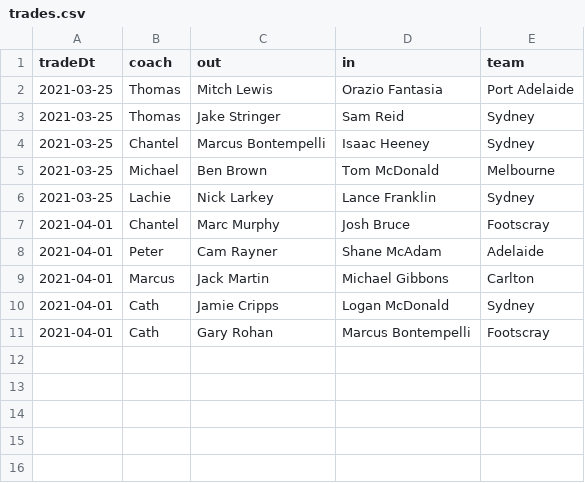
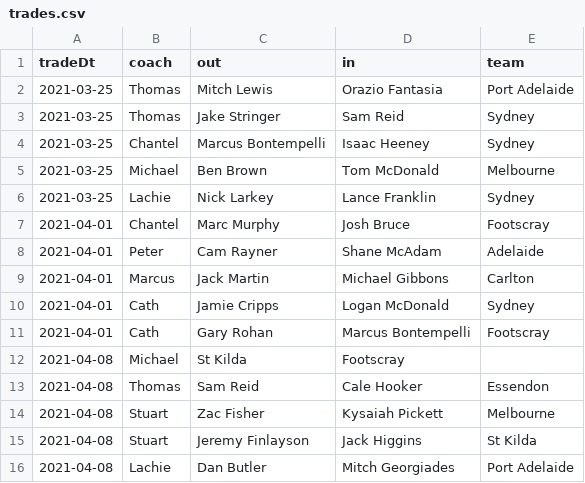
Before and after one commit to mreddoh/fantasy-football, a CSV file: data/trades.csv, drawn as a sheet; the diff names each change by its address in the sheet, - before the commit and + after, or states it on an @@ line.

Commit message:
20210408 trade update/fix for round 4

```diff
--- a/data/trades.csv
+++ b/data/trades.csv
+row 12: 2021-04-08 | Michael | St Kilda | Footscray
+row 13: 2021-04-08 | Thomas | Sam Reid | Cale Hooker | Essendon
+row 14: 2021-04-08 | Stuart | Zac Fisher | Kysaiah Pickett | Melbourne
+row 15: 2021-04-08 | Stuart | Jeremy Finlayson | Jack Higgins | St Kilda
+row 16: 2021-04-08 | Lachie | Dan Butler | Mitch Georgiades | Port Adelaide
```
Also changed, not shown: 1 other file.
